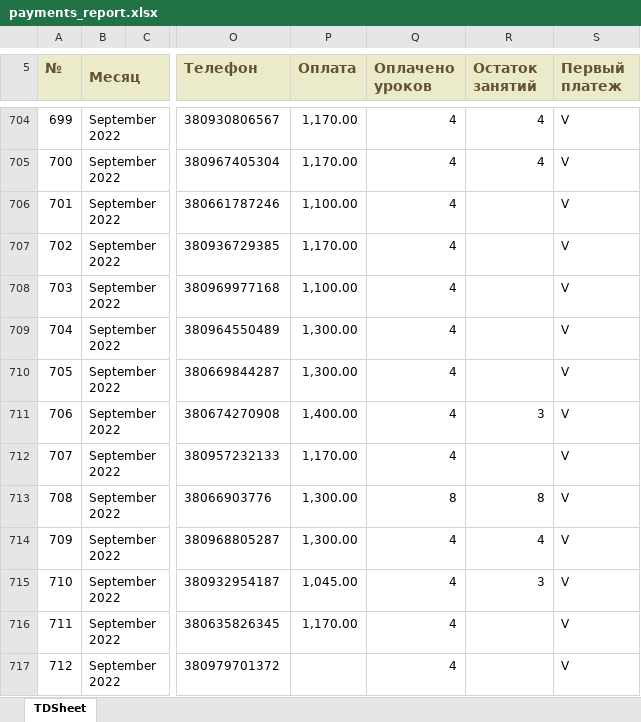
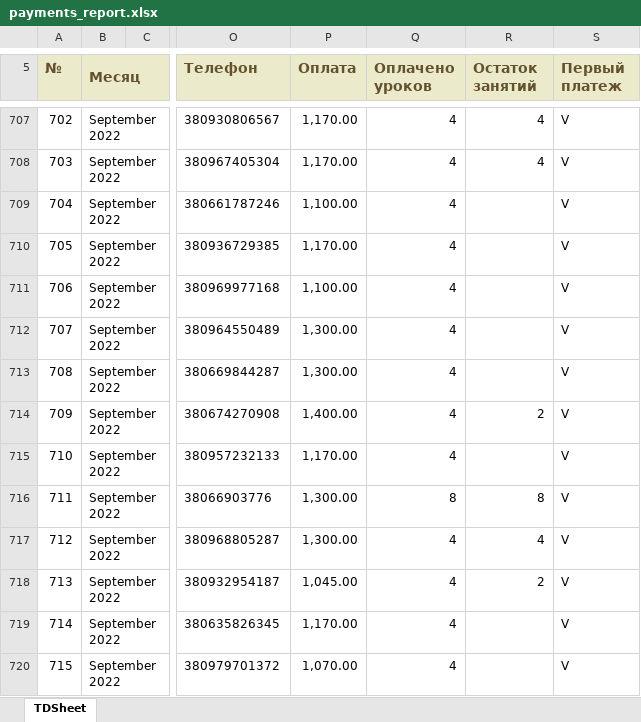
Before and after one commit to YukihiroSM/Logika-Statics, an Excel workbook: 1c_reports/Вересень/2022-09-12_2022-09-18/payments_report.xlsx, sheet TDSheet, drawn as a sheet; only a part is shown, gaps mark what is left out; values as stored, in another font and other column widths than the file's, no borders; charts and pictures not drawn; addresses are those after the commit; the diff covers the shown part only; the diff names each change by its address in the sheet, - before the commit and + after, or states it on an @@ line.

```diff
--- a/1c_reports/Вересень/2022-09-12_2022-09-18/payments_report.xlsx (sheet TDSheet)
+++ b/1c_reports/Вересень/2022-09-12_2022-09-18/payments_report.xlsx (sheet TDSheet)
@@ column A (№) renumbered between rows 7 and 912 @@
-R714 (Остаток занятий): 3
+R714 (Остаток занятий): 2
-R718 (Остаток занятий): 3
+R718 (Остаток занятий): 2
-P720 (Оплата): (empty)
+P720 (Оплата): 1,070.00
```
Also changed, not shown: 5 added rows, 1 removed row and 306 edited cells elsewhere in this sheet, 1c_reports/Вересень/2022-09-05_2022-09-11/payments_report.xlsx, 58 other files.
